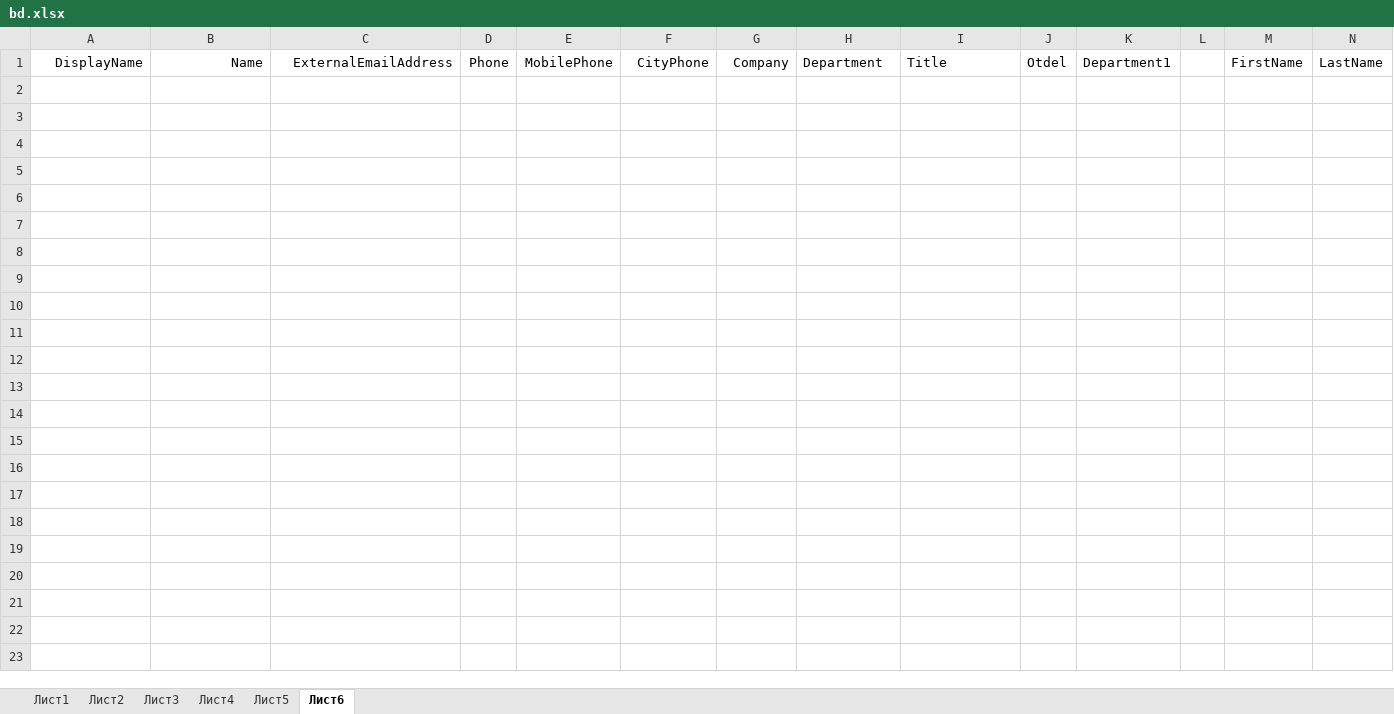
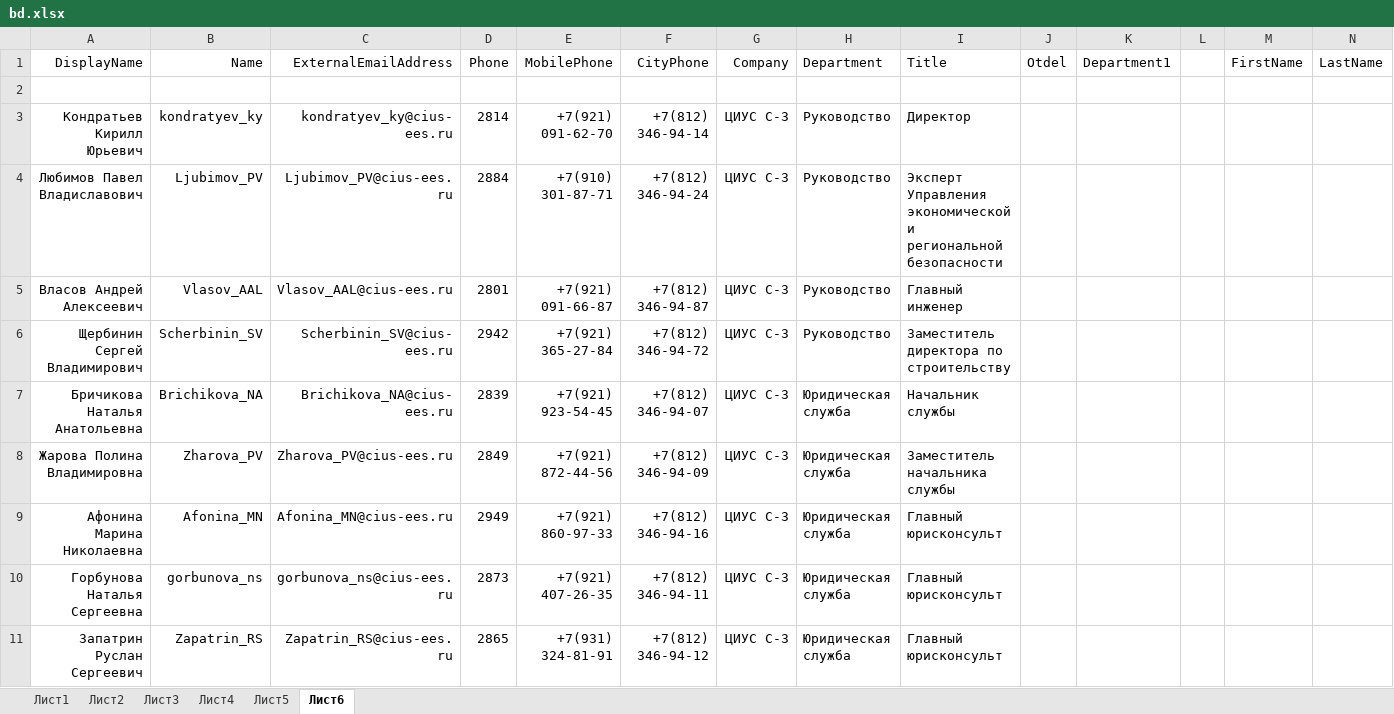
Before and after one commit to pfariseev/Sprkpmes, an Excel workbook: bd/bd.xlsx, sheet Лист6, drawn as a sheet; only a part is shown; values as stored, in another font and other column widths than the file's, no borders; rows hold the shown columns only; the diff covers the shown part only; the diff names each change by its address in the sheet, - before the commit and + after, or states it on an @@ line.

Commit message:
2025-03-28

```diff
--- a/bd/bd.xlsx (sheet Лист6)
+++ b/bd/bd.xlsx (sheet Лист6)
+row 2: (empty)
+row 3: Кондратьев Кирилл Юрьевич | kondratyev_ky | kondratyev_ky@cius-ees.ru | 2814 | +7(921) 091-62-70 | +7(812) 346-94-14 | ЦИУС С-З | Руководство | Директор
+row 4: Любимов Павел Владиславович | Ljubimov_PV | Ljubimov_PV@cius-ees.ru | 2884 | +7(910) 301-87-71 | +7(812) 346-94-24 | ЦИУС С-З | Руководство | Эксперт Управления экономической и региональной безопасности
+row 5: Власов Андрей Алексеевич | Vlasov_AAL | Vlasov_AAL@cius-ees.ru | 2801 | +7(921) 091-66-87 | +7(812) 346-94-87 | ЦИУС С-З | Руководство | Главный инженер
+row 6: Щербинин Сергей Владимирович | Scherbinin_SV | Scherbinin_SV@cius-ees.ru | 2942 | +7(921) 365-27-84 | +7(812) 346-94-72 | ЦИУС С-З | Руководство | Заместитель директора по строительству
+row 7: Бричикова Наталья Анатольевна | Brichikova_NA | Brichikova_NA@cius-ees.ru | 2839 | +7(921) 923-54-45 | +7(812) 346-94-07 | ЦИУС С-З | Юридическая служба | Начальник службы
+row 8: Жарова Полина Владимировна | Zharova_PV | Zharova_PV@cius-ees.ru | 2849 | +7(921) 872-44-56 | +7(812) 346-94-09 | ЦИУС С-З | Юридическая служба | Заместитель начальника службы
+row 9: Афонина Марина Николаевна | Afonina_MN | Afonina_MN@cius-ees.ru | 2949 | +7(921) 860-97-33 | +7(812) 346-94-16 | ЦИУС С-З | Юридическая служба | Главный юрисконсульт
+row 10: Горбунова Наталья Сергеевна | gorbunova_ns | gorbunova_ns@cius-ees.ru | 2873 | +7(921) 407-26-35 | +7(812) 346-94-11 | ЦИУС С-З | Юридическая служба | Главный юрисконсульт
+row 11: Запатрин Руслан Сергеевич | Zapatrin_RS | Zapatrin_RS@cius-ees.ru | 2865 | +7(931) 324-81-91 | +7(812) 346-94-12 | ЦИУС С-З | Юридическая служба | Главный юрисконсульт
```
Also changed, not shown: 82 added rows elsewhere in this sheet.
